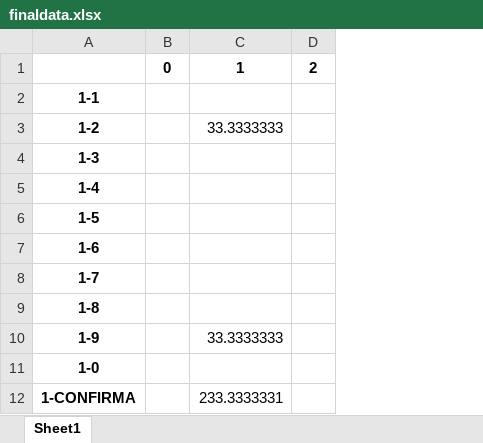
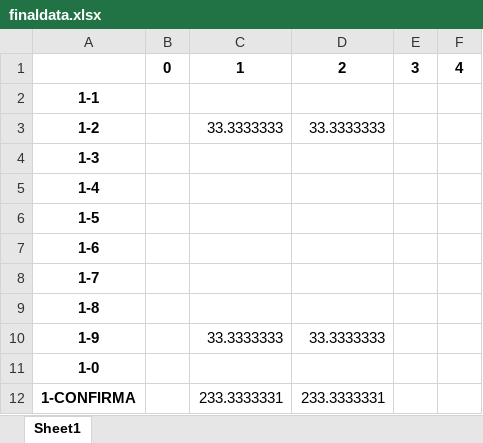
Before and after one commit to ericcin/MonografiaEric, an Excel workbook: Resources/finaldata.xlsx, sheet Sheet1, drawn as a sheet; only a part is shown; values as stored, in another font and other column widths than the file's, no borders; addresses are those after the commit; the diff names each change by its address in the sheet, - before the commit and + after, or states it on an @@ line.

```diff
--- a/Resources/finaldata.xlsx (sheet Sheet1)
+++ b/Resources/finaldata.xlsx (sheet Sheet1)
+column D, rows 1-12: 2 |  | 33.3333333 |  |  |  |  |  |  | 33.3333333 |  | 233.3333331
+column E, row 1: 3
-F1: 2
+F1: 4
```
Also changed, not shown: 7 other files.
